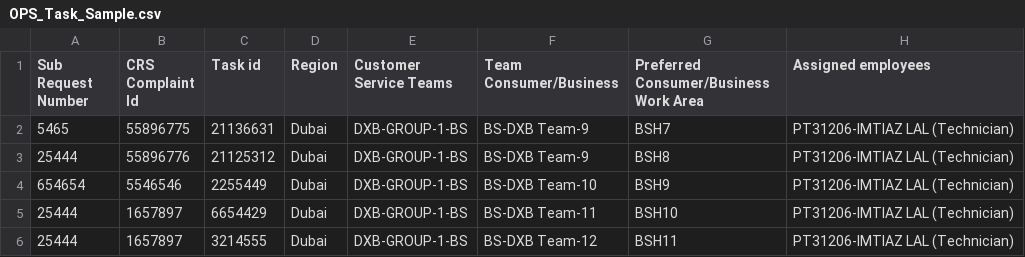
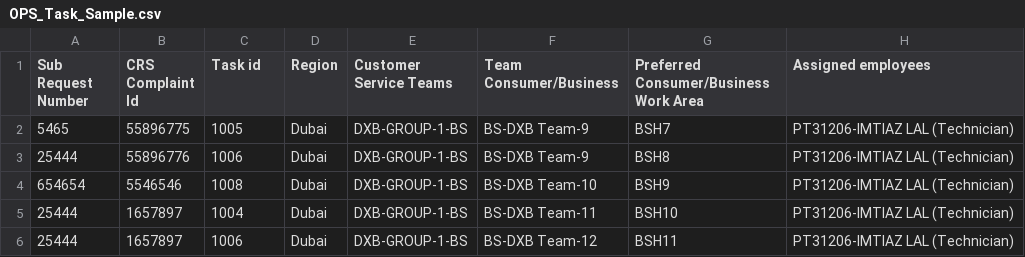
Before and after one commit to talhafahim/Testing, a CSV file: OPS_Task_Sample.csv, drawn as a sheet; only a part is shown; the diff names each change by its address in the sheet, - before the commit and + after, or states it on an @@ line.

Commit message:
Add files via upload

```diff
--- a/OPS_Task_Sample.csv
+++ b/OPS_Task_Sample.csv
-C2 (Task id): 21136631
+C2 (Task id): 1005
-C3 (Task id): 21125312
+C3 (Task id): 1006
-C4 (Task id): 2255449
+C4 (Task id): 1008
-C5 (Task id): 6654429
+C5 (Task id): 1004
-C6 (Task id): 3214555
+C6 (Task id): 1006
```
